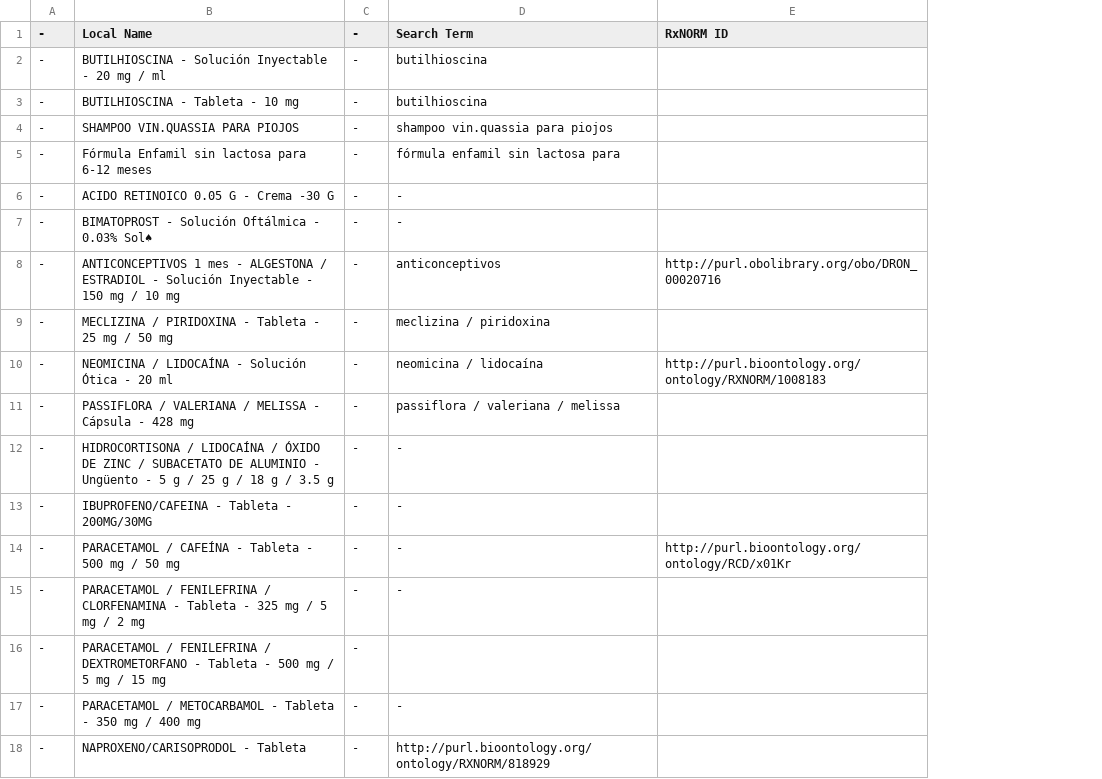
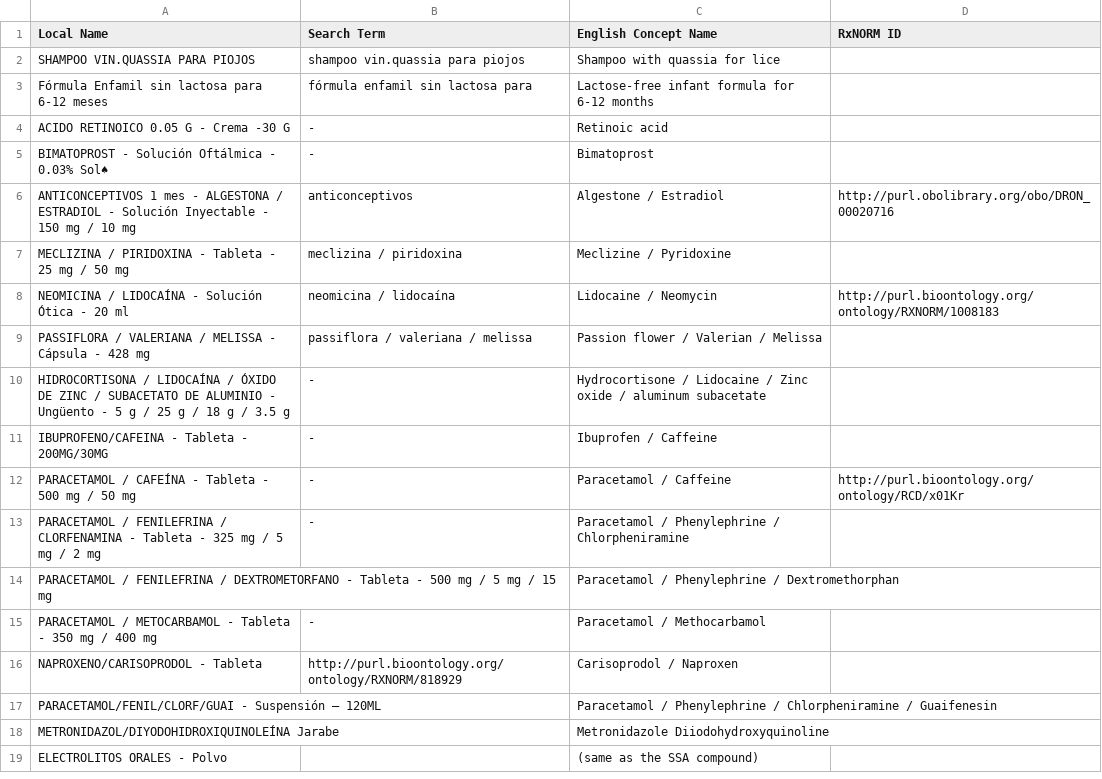
Before and after one commit to brandones/ces-metadata-util, a CSV file: meds/results/meds-unmatched-ces-needs.csv, drawn as a sheet; removed rows and columns are numbered as before the commit, all else as after; the diff names each change by its address in the sheet, - before the commit and + after, or states it on an @@ line.

```diff
--- a/meds/results/meds-unmatched-ces-needs.csv
+++ b/meds/results/meds-unmatched-ces-needs.csv
-column A (-), rows 4-18: all -
-column C (-), rows 4-18: all -
+column C (English Concept Name), rows 2-16: Shampoo with quassia for lice | Lactose-free infant formula for 6-12 months | Retinoic acid | Bimatoprost | Algestone / Estradiol | Meclizine / Pyridoxine | Lidocaine / Neomycin | Passion flower / Valerian / Melissa | Hydrocortisone / Lidocaine / Zinc oxide / aluminum subacetate | Ibuprofen / Caffeine | Paracetamol / Caffeine | Paracetamol / Phenylephrine / Chlorpheniramine | Paracetamol / Phenylephrine / Dextromethorphan | Paracetamol / Methocarbamol | Carisoprodol / Naproxen
-row 2: - | BUTILHIOSCINA - Solución Inyectable - 20 mg / ml | - | butilhioscina
-row 3: - | BUTILHIOSCINA - Tableta - 10 mg | - | butilhioscina
+row 17: PARACETAMOL/FENIL/CLORF/GUAI - Suspensión – 120ML |  | Paracetamol / Phenylephrine / Chlorpheniramine / Guaifenesin
+row 18: METRONIDAZOL/DIYODOHIDROXIQUINOLEÍNA Jarabe |  | Metronidazole Diiodohydroxyquinoline
+row 19: ELECTROLITOS ORALES - Polvo |  | (same as the SSA compound)
```
Also changed, not shown: meds/results/meds-matches-choice-ces-manual.csv, meds/results/meds-unmatched-ssa-needs.csv, 6 other files.
